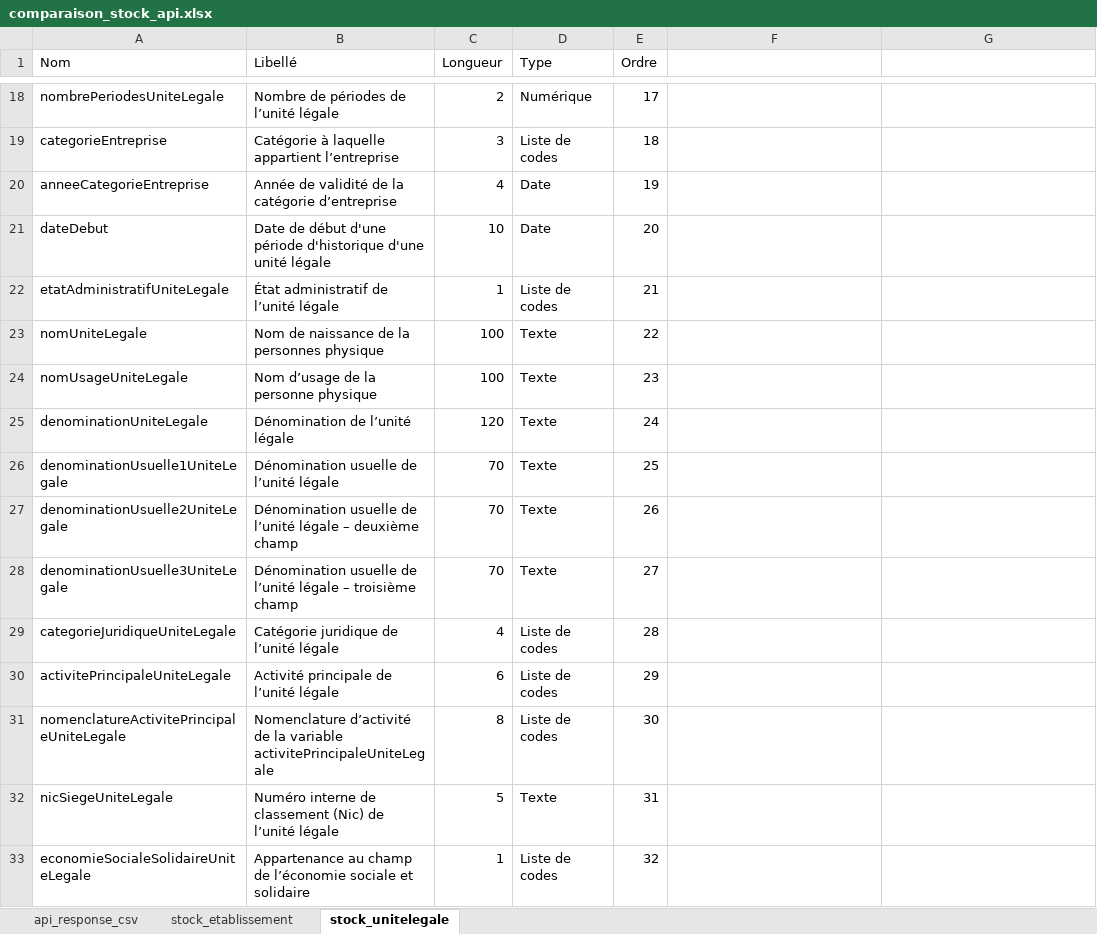
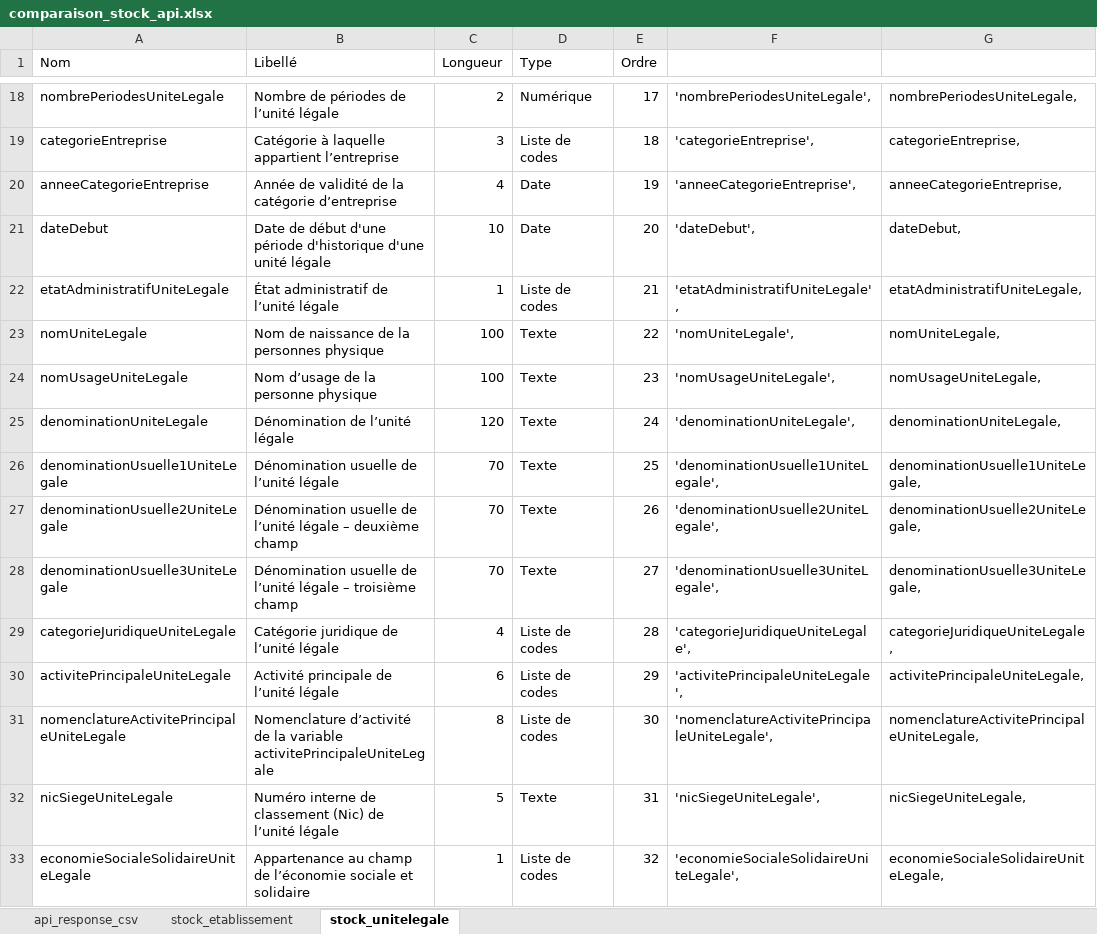
Before and after one commit to popaich/sirene_project, an Excel workbook: sirene-api/rest-client-requests/responses/comparaison_stock_api.xlsx, sheet stock_unitelegale, drawn as a sheet; only a part is shown, gaps mark what is left out; values as stored, in another font and other column widths than the file's, no borders; the diff covers the shown part only; the diff names each change by its address in the sheet, - before the commit and + after, or states it on an @@ line.

```diff
--- a/sirene-api/rest-client-requests/responses/comparaison_stock_api.xlsx (sheet stock_unitelegale)
+++ b/sirene-api/rest-client-requests/responses/comparaison_stock_api.xlsx (sheet stock_unitelegale)
-F18: (empty)
+F18: 'nombrePeriodesUniteLegale',
-G18: (empty)
+G18: nombrePeriodesUniteLegale,
-F19: (empty)
+F19: 'categorieEntreprise',
-G19: (empty)
+G19: categorieEntreprise,
-F20: (empty)
+F20: 'anneeCategorieEntreprise',
-G20: (empty)
+G20: anneeCategorieEntreprise,
-F21: (empty)
+F21: 'dateDebut',
-G21: (empty)
+G21: dateDebut,
-F22: (empty)
+F22: 'etatAdministratifUniteLegale',
-G22: (empty)
+G22: etatAdministratifUniteLegale,
-F23: (empty)
+F23: 'nomUniteLegale',
-G23: (empty)
+G23: nomUniteLegale,
-F24: (empty)
+F24: 'nomUsageUniteLegale',
-G24: (empty)
+G24: nomUsageUniteLegale,
-F25: (empty)
+F25: 'denominationUniteLegale',
-G25: (empty)
+G25: denominationUniteLegale,
-F26: (empty)
+F26: 'denominationUsuelle1UniteLegale',
-G26: (empty)
+G26: denominationUsuelle1UniteLegale,
-F27: (empty)
+F27: 'denominationUsuelle2UniteLegale',
-G27: (empty)
+G27: denominationUsuelle2UniteLegale,
-F28: (empty)
+F28: 'denominationUsuelle3UniteLegale',
-G28: (empty)
+G28: denominationUsuelle3UniteLegale,
-F29: (empty)
+F29: 'categorieJuridiqueUniteLegale',
-G29: (empty)
+G29: categorieJuridiqueUniteLegale,
-F30: (empty)
+F30: 'activitePrincipaleUniteLegale',
-G30: (empty)
+G30: activitePrincipaleUniteLegale,
-F31: (empty)
+F31: 'nomenclatureActivitePrincipaleUniteLegale',
-G31: (empty)
+G31: nomenclatureActivitePrincipaleUniteLegale,
-F32: (empty)
+F32: 'nicSiegeUniteLegale',
-G32: (empty)
+G32: nicSiegeUniteLegale,
-F33: (empty)
+F33: 'economieSocialeSolidaireUniteLegale',
-G33: (empty)
+G33: economieSocialeSolidaireUniteLegale,
```
Also changed, not shown: 34 edited cells elsewhere in this sheet, sheet stock_etablissement, 1 other file.
